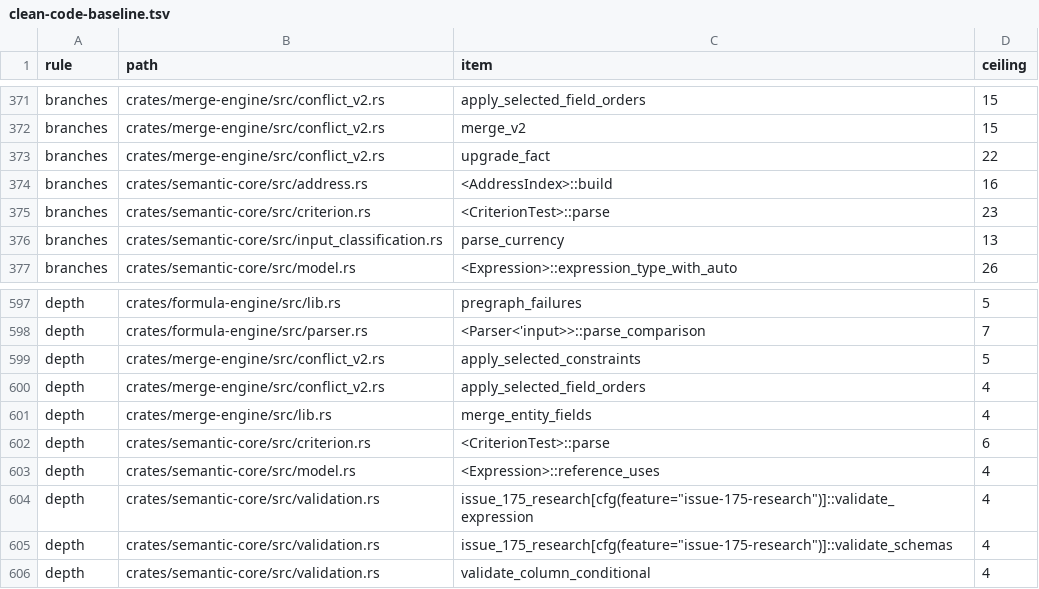
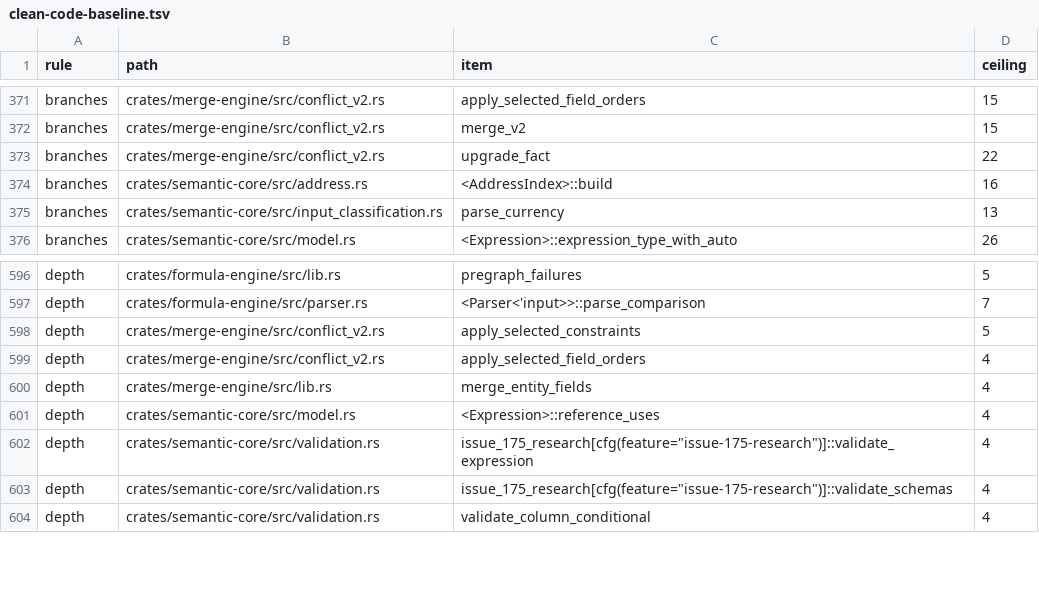
Before and after one commit to nurockplayer/tachiko-work, a TSV file: scripts/clean-code-baseline.tsv, drawn as a sheet; only a part is shown, gaps mark what is left out.

Commit message:
Simplify criterion operator prefix parsing

```diff
--- a/scripts/clean-code-baseline.tsv
+++ b/scripts/clean-code-baseline.tsv
@@ -374,3 +374,2 @@ branches	crates/merge-engine/src/conflict_v2.rs	upgrade_fact	22
 branches	crates/semantic-core/src/address.rs	<AddressIndex>::build	16
-branches	crates/semantic-core/src/criterion.rs	<CriterionTest>::parse	23
 branches	crates/semantic-core/src/input_classification.rs	parse_currency	13
@@ -601,3 +600,2 @@ depth	crates/merge-engine/src/conflict_v2.rs	apply_selected_field_orders	4
 depth	crates/merge-engine/src/lib.rs	merge_entity_fields	4
-depth	crates/semantic-core/src/criterion.rs	<CriterionTest>::parse	6
 depth	crates/semantic-core/src/model.rs	<Expression>::reference_uses	4
```
Also changed, not shown: 1 other file.
